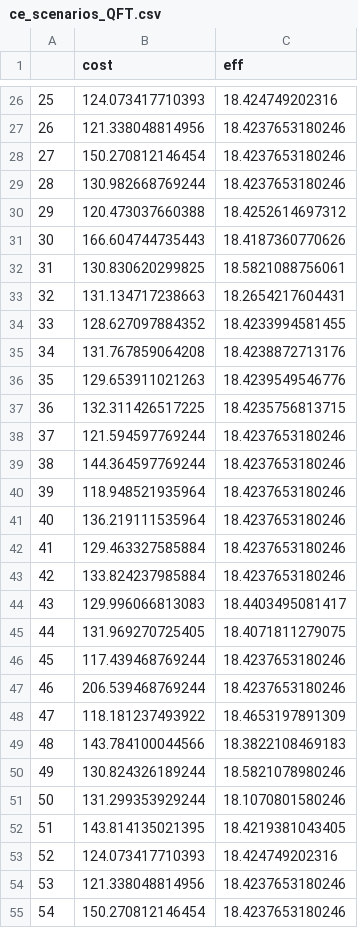
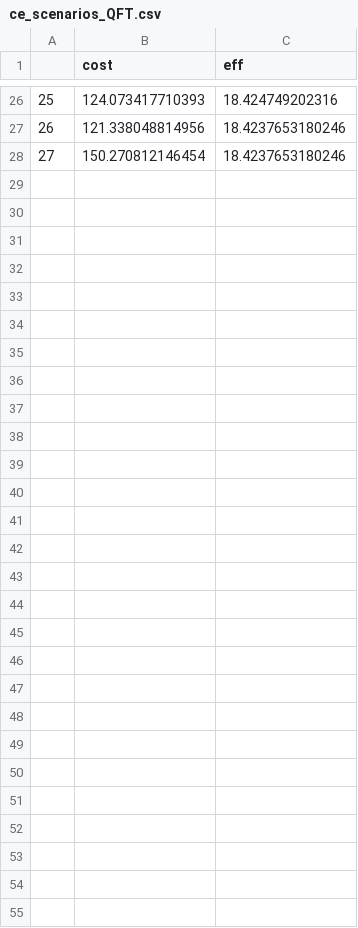
Before and after one commit to n8thangreen/LTBIdiagTST, a CSV file: data/ce_scenarios_QFT.csv, drawn as a sheet; only a part is shown, gaps mark what is left out; removed rows and columns are numbered as before the commit, all else as after; the diff covers the shown part only; the diff names each change by its address in the sheet, - before the commit and + after, or states it on an @@ line.

```diff
--- a/data/ce_scenarios_QFT.csv
+++ b/data/ce_scenarios_QFT.csv
-row 29: 28 | 130.982668769244 | 18.4237653180246
-row 30: 29 | 120.473037660388 | 18.4252614697312
-row 31: 30 | 166.604744735443 | 18.4187360770626
-row 32: 31 | 130.830620299825 | 18.5821088756061
-row 33: 32 | 131.134717238663 | 18.2654217604431
-row 34: 33 | 128.627097884352 | 18.4233994581455
-row 35: 34 | 131.767859064208 | 18.4238872713176
-row 36: 35 | 129.653911021263 | 18.4239549546776
-row 37: 36 | 132.311426517225 | 18.4235756813715
-row 38: 37 | 121.594597769244 | 18.4237653180246
-row 39: 38 | 144.364597769244 | 18.4237653180246
-row 40: 39 | 118.948521935964 | 18.4237653180246
-row 41: 40 | 136.219111535964 | 18.4237653180246
-row 42: 41 | 129.463327585884 | 18.4237653180246
-row 43: 42 | 133.824237985884 | 18.4237653180246
-row 44: 43 | 129.996066813083 | 18.4403495081417
-row 45: 44 | 131.969270725405 | 18.4071811279075
-row 46: 45 | 117.439468769244 | 18.4237653180246
-row 47: 46 | 206.539468769244 | 18.4237653180246
-row 48: 47 | 118.181237493922 | 18.4653197891309
-row 49: 48 | 143.784100044566 | 18.3822108469183
-row 50: 49 | 130.824326189244 | 18.5821078980246
-row 51: 50 | 131.299353929244 | 18.1070801580246
-row 52: 51 | 143.814135021395 | 18.4219381043405
-row 53: 52 | 124.073417710393 | 18.424749202316
-row 54: 53 | 121.338048814956 | 18.4237653180246
-row 55: 54 | 150.270812146454 | 18.4237653180246
```
Also changed, not shown: 1 added row and 1 removed row elsewhere in this file, 13 other files.
